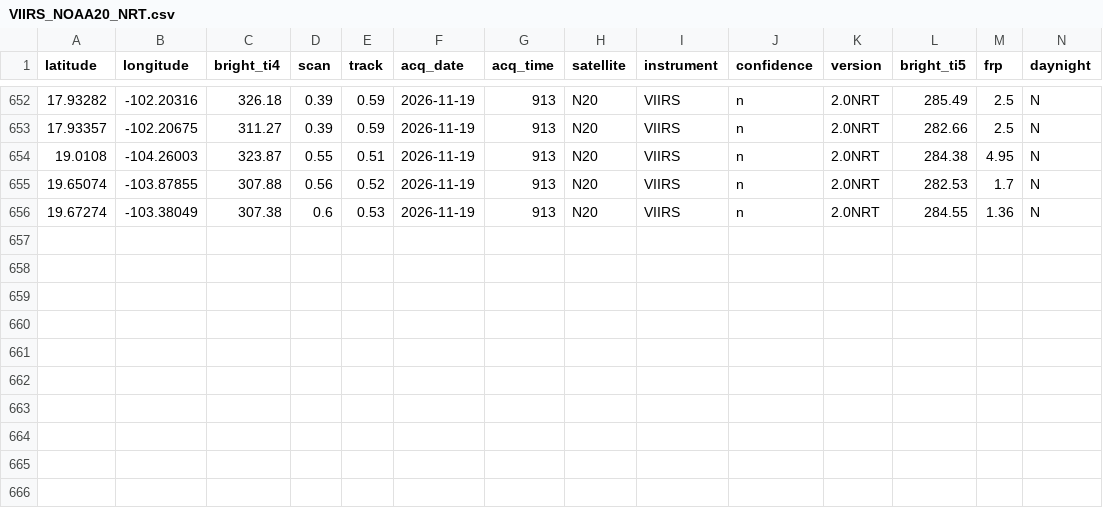
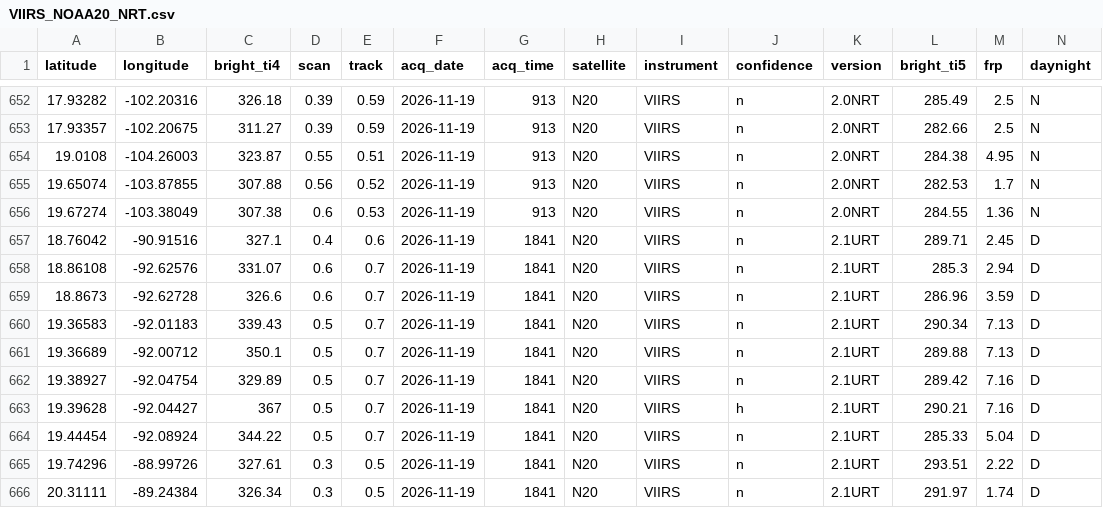
Before and after one commit to LopezRod777/mexico-fire-record, a CSV file: data/live/raw/VIIRS_NOAA20_NRT.csv, drawn as a sheet; only a part is shown, gaps mark what is left out.

```diff
--- a/data/live/raw/VIIRS_NOAA20_NRT.csv
+++ b/data/live/raw/VIIRS_NOAA20_NRT.csv
@@ -656 +656,11 @@ latitude,longitude,bright_ti4,scan,track,acq_date,acq_time,satellite,instrument,
 19.67274,-103.38049,307.38,0.6,0.53,2026-11-19,913,N20,VIIRS,n,2.0NRT,284.55,1.36,N
+18.76042,-90.91516,327.1,0.4,0.6,2026-11-19,1841,N20,VIIRS,n,2.1URT,289.71,2.45,D
+18.86108,-92.62576,331.07,0.6,0.7,2026-11-19,1841,N20,VIIRS,n,2.1URT,285.3,2.94,D
+18.8673,-92.62728,326.6,0.6,0.7,2026-11-19,1841,N20,VIIRS,n,2.1URT,286.96,3.59,D
+19.36583,-92.01183,339.43,0.5,0.7,2026-11-19,1841,N20,VIIRS,n,2.1URT,290.34,7.13,D
+19.36689,-92.00712,350.1,0.5,0.7,2026-11-19,1841,N20,VIIRS,n,2.1URT,289.88,7.13,D
+19.38927,-92.04754,329.89,0.5,0.7,2026-11-19,1841,N20,VIIRS,n,2.1URT,289.42,7.16,D
+19.39628,-92.04427,367,0.5,0.7,2026-11-19,1841,N20,VIIRS,h,2.1URT,290.21,7.16,D
+19.44454,-92.08924,344.22,0.5,0.7,2026-11-19,1841,N20,VIIRS,n,2.1URT,285.33,5.04,D
+19.74296,-88.99726,327.61,0.3,0.5,2026-11-19,1841,N20,VIIRS,n,2.1URT,293.51,2.22,D
+20.31111,-89.24384,326.34,0.3,0.5,2026-11-19,1841,N20,VIIRS,n,2.1URT,291.97,1.74,D
```
Also changed, not shown: data/live/raw/GOES_NRT.csv, 3 other files.
